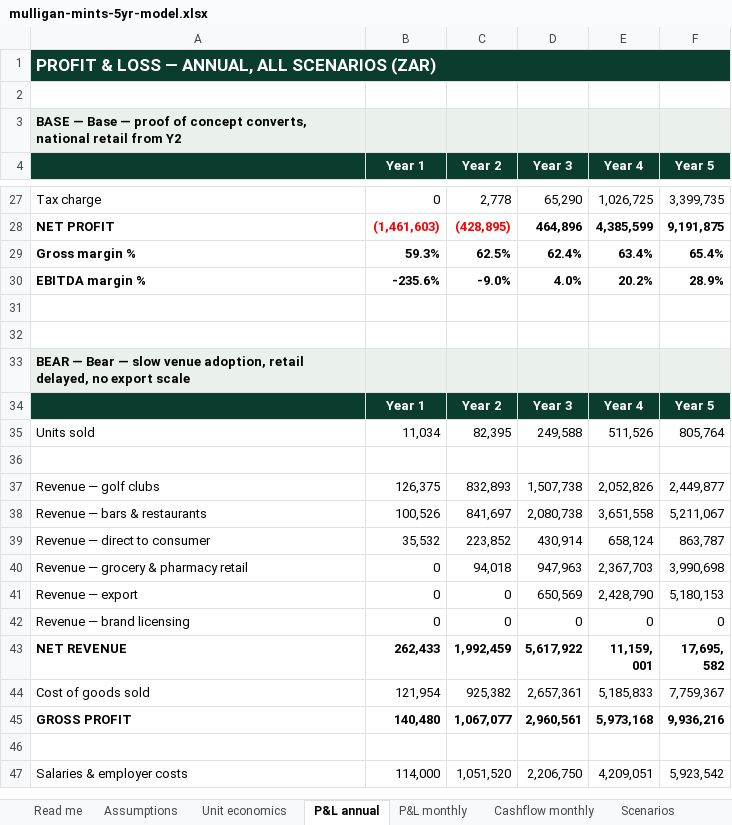
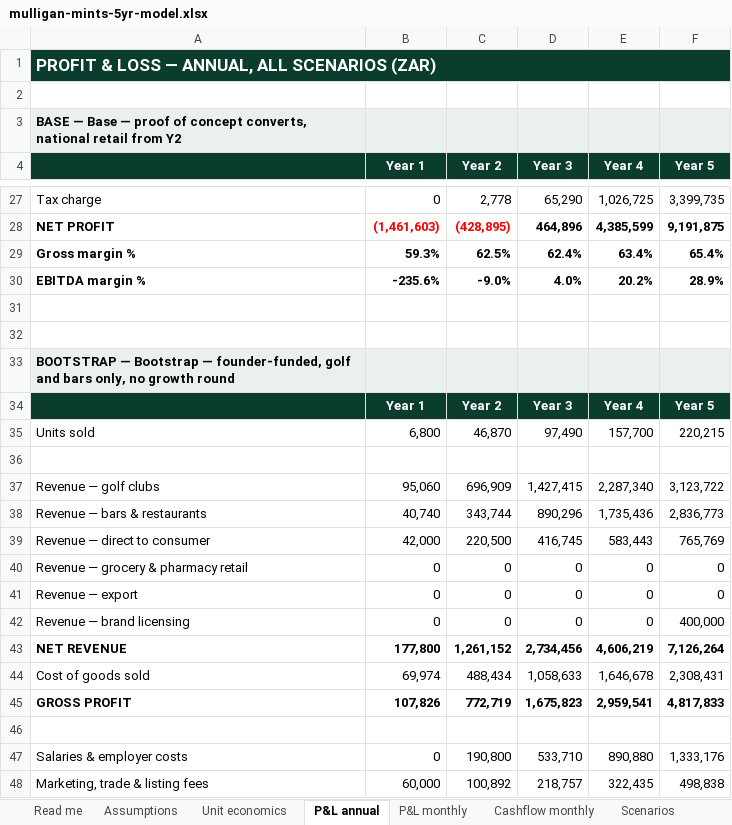
Before and after one commit to getluckyjo/mulliganmints, an Excel workbook: finance/outputs/mulligan-mints-5yr-model.xlsx, sheet P&L annual, drawn as a sheet; only a part is shown, gaps mark what is left out; the shorter side is filled out with more unchanged rows; values as stored, in another font and other column widths than the file's, no borders; the diff covers the shown part only; the diff names each change by its address in the sheet, - before the commit and + after, or states it on an @@ line.

```diff
--- a/finance/outputs/mulligan-mints-5yr-model.xlsx (sheet P&L annual)
+++ b/finance/outputs/mulligan-mints-5yr-model.xlsx (sheet P&L annual)
+row 33: BOOTSTRAP — Bootstrap — founder-funded, golf and bars only, no growth round
+row 34:  | Year 1 | Year 2 | Year 3 | Year 4 | Year 5
+row 35: Units sold | 6,800 | 46,870 | 97,490 | 157,700 | 220,215
+row 36: (empty)
+row 37: Revenue — golf clubs | 95,060 | 696,909 | 1,427,415 | 2,287,340 | 3,123,722
+row 38: Revenue — bars & restaurants | 40,740 | 343,744 | 890,296 | 1,735,436 | 2,836,773
+row 39: Revenue — direct to consumer | 42,000 | 220,500 | 416,745 | 583,443 | 765,769
+row 40: Revenue — grocery & pharmacy retail | 0 | 0 | 0 | 0 | 0
+row 41: Revenue — export | 0 | 0 | 0 | 0 | 0
+row 42: Revenue — brand licensing | 0 | 0 | 0 | 0 | 400,000
+row 43: NET REVENUE | 177,800 | 1,261,152 | 2,734,456 | 4,606,219 | 7,126,264
+row 44: Cost of goods sold | 69,974 | 488,434 | 1,058,633 | 1,646,678 | 2,308,431
+row 45: GROSS PROFIT | 107,826 | 772,719 | 1,675,823 | 2,959,541 | 4,817,833
+row 46: (empty)
+row 47: Salaries & employer costs | 0 | 190,800 | 533,710 | 890,880 | 1,333,176
+row 48: Marketing, trade & listing fees | 60,000 | 100,892 | 218,757 | 322,435 | 498,838
```
Also changed, not shown: 14 added rows elsewhere in this sheet, sheet Scenarios, 7 other files.
